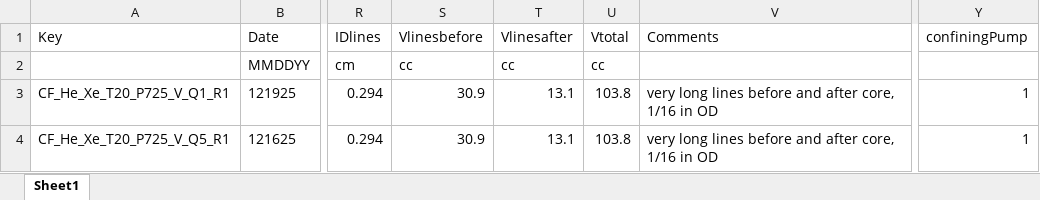
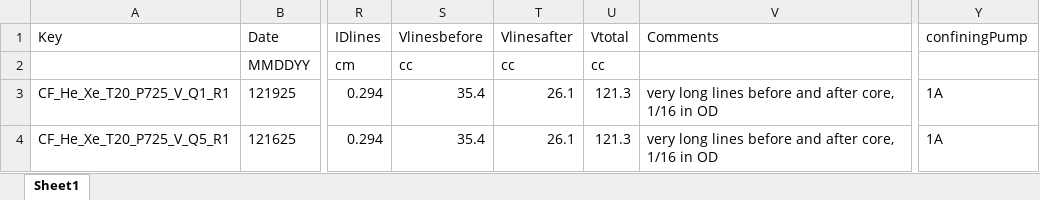
Before and after one commit to igomen1995/UHS-CF-Dispersion-Exps, an Excel workbook: input/input_exp_He-Xe-T20-P725.xlsx, sheet Sheet1, drawn as a sheet; only a part is shown, gaps mark what is left out; values as stored, in another font and other column widths than the file's, no borders; the diff names each change by its address in the sheet, - before the commit and + after, or states it on an @@ line.

```diff
--- a/input/input_exp_He-Xe-T20-P725.xlsx (sheet Sheet1)
+++ b/input/input_exp_He-Xe-T20-P725.xlsx (sheet Sheet1)
-S3:S4 (Vlinesbefore): 30.9
+S3:S4 (Vlinesbefore): 35.4
-T3:T4 (Vlinesafter): 13.1
+T3:T4 (Vlinesafter): 26.1
-U3:U4 (Vtotal): 103.8
+U3:U4 (Vtotal): 121.3
-Y3:Y4 (confiningPump): 1
+Y3:Y4 (confiningPump): 1A
```
Also changed, not shown: input/input_exp_He-Xe-T20-P900.xlsx, inputExpConfig.xlsx, 15 other files.
